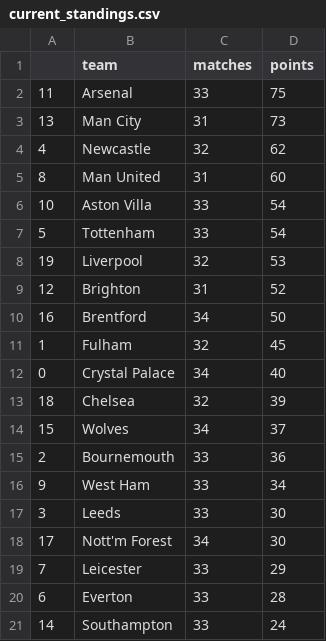
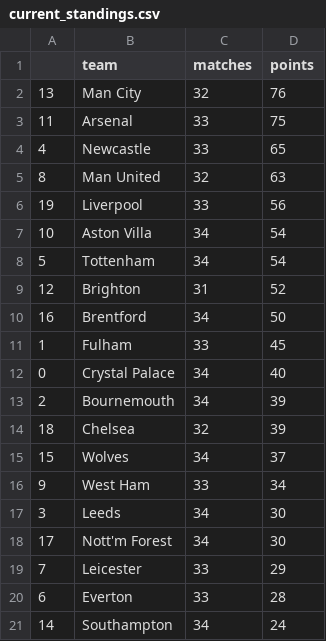
Before and after one commit to AndresNavarrete/football_predictor, a CSV file: data/forecast/current_standings.csv, drawn as a sheet.

```diff
--- a/data/forecast/current_standings.csv
+++ b/data/forecast/current_standings.csv
@@ -1,18 +1,18 @@
 ,team,matches,points
+13,Man City,32,76
 11,Arsenal,33,75
-13,Man City,31,73
-4,Newcastle,32,62
-8,Man United,31,60
-10,Aston Villa,33,54
-5,Tottenham,33,54
-19,Liverpool,32,53
+4,Newcastle,33,65
+8,Man United,32,63
+19,Liverpool,33,56
+10,Aston Villa,34,54
+5,Tottenham,34,54
 12,Brighton,31,52
 16,Brentford,34,50
-1,Fulham,32,45
+1,Fulham,33,45
 0,Crystal Palace,34,40
+2,Bournemouth,34,39
 18,Chelsea,32,39
 15,Wolves,34,37
-2,Bournemouth,33,36
 9,West Ham,33,34
-3,Leeds,33,30
+3,Leeds,34,30
 17,Nott'm Forest,34,30
@@ -20,2 +20,2 @@
 6,Everton,33,28
-14,Southampton,33,24
+14,Southampton,34,24
```
Also changed, not shown: data/forecast/standings.csv, data/ml/fixture.csv, 2 other files.
